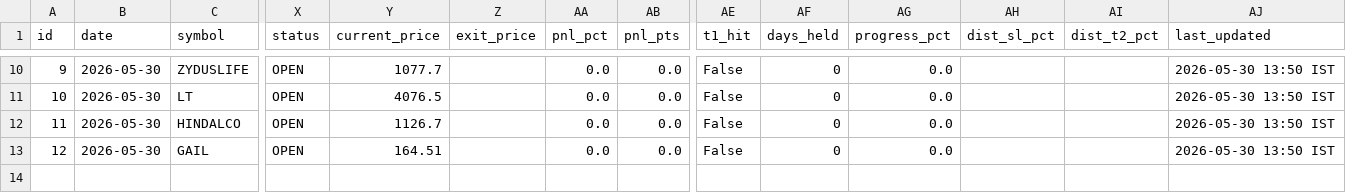
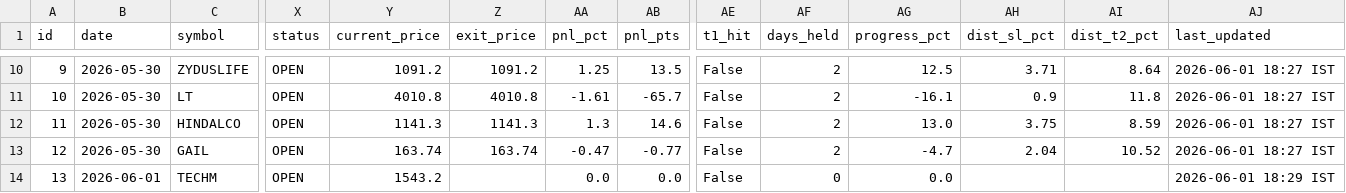
Before and after one commit to lavakus/nse-intraday-bot, a CSV file: swing_trades.csv, drawn as a sheet; only a part is shown, gaps mark what is left out; rows hold the shown columns only; the diff covers the shown part only; the diff names each change by its address in the sheet, - before the commit and + after, or states it on an @@ line.

```diff
--- a/swing_trades.csv
+++ b/swing_trades.csv
-Y10 (current_price): 1077.7
+Y10 (current_price): 1091.2
-Z10 (exit_price): (empty)
+Z10 (exit_price): 1091.2
-AA10 (pnl_pct): 0.0
+AA10 (pnl_pct): 1.25
-AB10 (pnl_pts): 0.0
+AB10 (pnl_pts): 13.5
-AF10:AF13 (days_held): 0
+AF10:AF13 (days_held): 2
-AG10 (progress_pct): 0.0
+AG10 (progress_pct): 12.5
-AH10 (dist_sl_pct): (empty)
+AH10 (dist_sl_pct): 3.71
-AI10 (dist_t2_pct): (empty)
+AI10 (dist_t2_pct): 8.64
-AJ10:AJ13 (last_updated): 2026-05-30 13:50 IST
+AJ10:AJ13 (last_updated): 2026-06-01 18:27 IST
-Y11 (current_price): 4076.5
+Y11 (current_price): 4010.8
-Z11 (exit_price): (empty)
+Z11 (exit_price): 4010.8
-AA11 (pnl_pct): 0.0
+AA11 (pnl_pct): -1.61
-AB11 (pnl_pts): 0.0
+AB11 (pnl_pts): -65.7
-AG11 (progress_pct): 0.0
+AG11 (progress_pct): -16.1
-AH11 (dist_sl_pct): (empty)
+AH11 (dist_sl_pct): 0.9
-AI11 (dist_t2_pct): (empty)
+AI11 (dist_t2_pct): 11.8
-Y12 (current_price): 1126.7
+Y12 (current_price): 1141.3
-Z12 (exit_price): (empty)
+Z12 (exit_price): 1141.3
-AA12 (pnl_pct): 0.0
+AA12 (pnl_pct): 1.3
-AB12 (pnl_pts): 0.0
+AB12 (pnl_pts): 14.6
-AG12 (progress_pct): 0.0
+AG12 (progress_pct): 13.0
-AH12 (dist_sl_pct): (empty)
+AH12 (dist_sl_pct): 3.75
-AI12 (dist_t2_pct): (empty)
+AI12 (dist_t2_pct): 8.59
-Y13 (current_price): 164.51
+Y13 (current_price): 163.74
-Z13 (exit_price): (empty)
+Z13 (exit_price): 163.74
-AA13 (pnl_pct): 0.0
+AA13 (pnl_pct): -0.47
-AB13 (pnl_pts): 0.0
+AB13 (pnl_pts): -0.77
-AG13 (progress_pct): 0.0
+AG13 (progress_pct): -4.7
-AH13 (dist_sl_pct): (empty)
+AH13 (dist_sl_pct): 2.04
-AI13 (dist_t2_pct): (empty)
+AI13 (dist_t2_pct): 10.52
+row 14: 13 | 2026-06-01 | TECHM | OPEN | 1543.2 |  | 0.0 | 0.0 | False | 0 | 0.0 |  |  | 2026-06-01 18:29 IST
```
Also changed, not shown: 60 edited cells elsewhere in this file, 1 other file.
